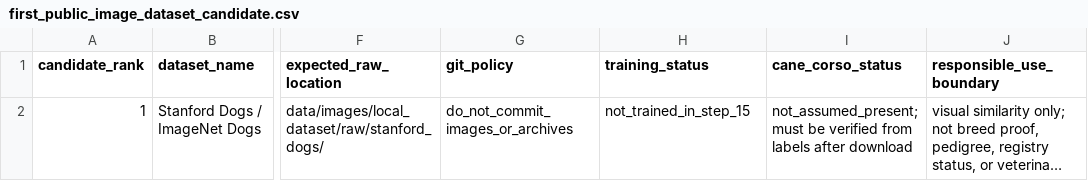
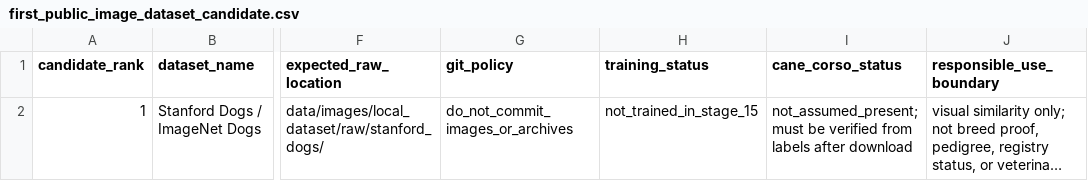
Before and after one commit to SATananov/cane-corso-growth-intelligence, a CSV file: data/first_public_image_dataset_candidate.csv, drawn as a sheet; only a part is shown, gaps mark what is left out; long unchanged cells end in …; the diff names each change by its address in the sheet, - before the commit and + after, or states it on an @@ line.

```diff
--- a/data/first_public_image_dataset_candidate.csv
+++ b/data/first_public_image_dataset_candidate.csv
-H2 (training_status): not_trained_in_step_15
+H2 (training_status): not_trained_in_stage_15
```
Also changed, not shown: data/baseline_image_classifier_training_plan.csv, data/lightweight_image_classifier_config.csv, 55 other files.
